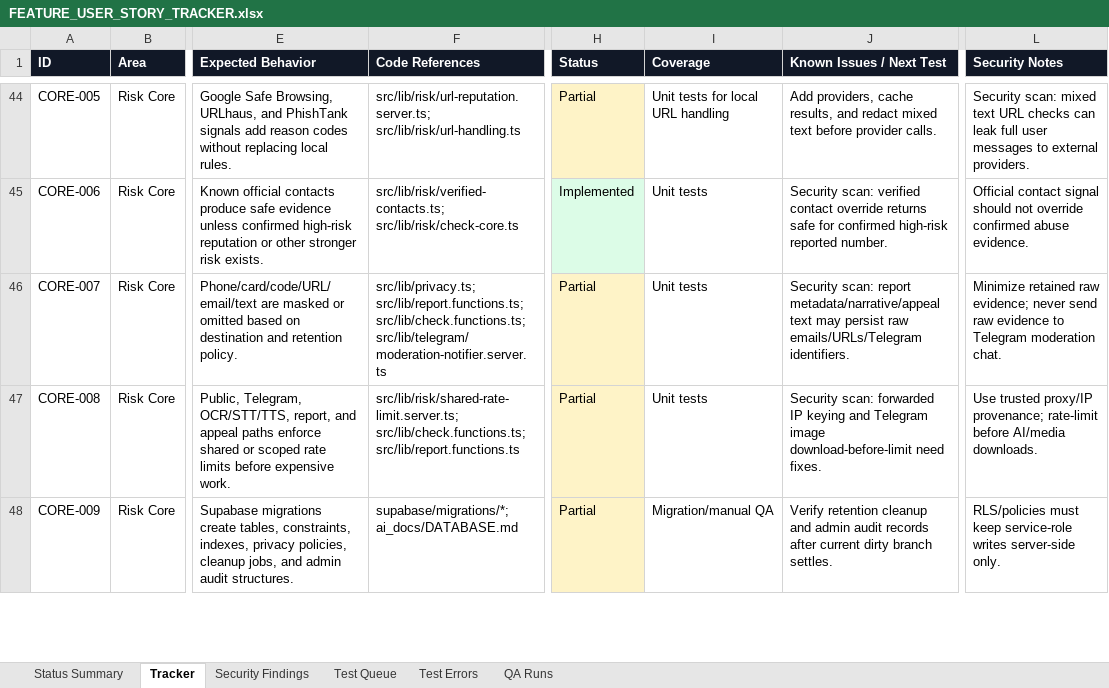
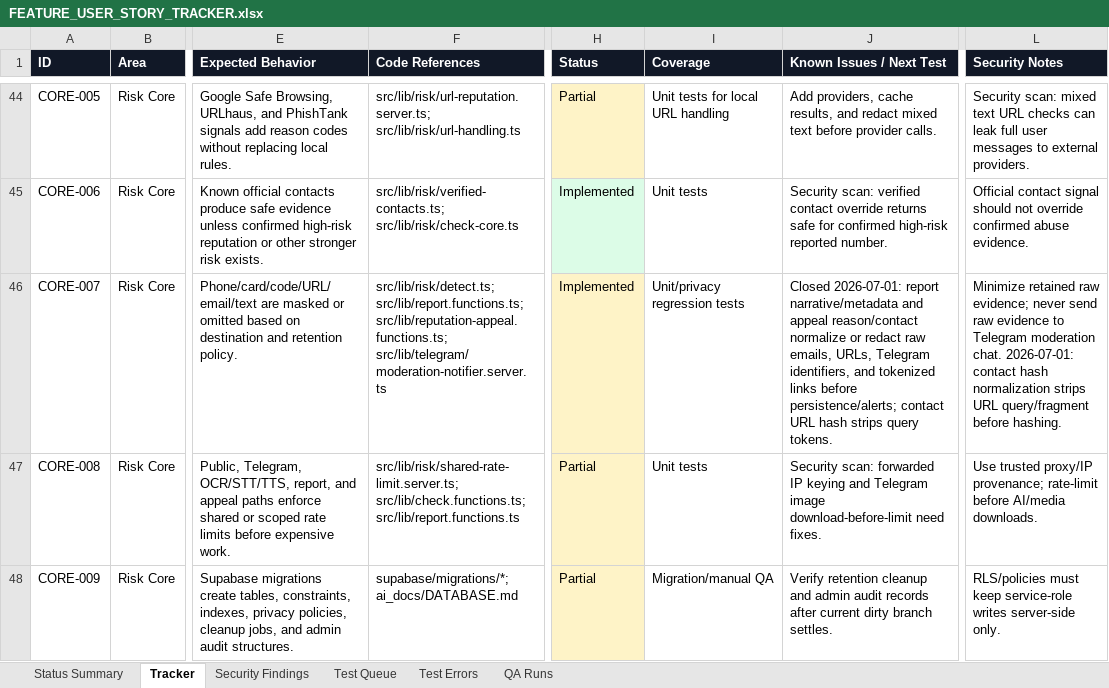
Before and after one commit to Web-pixel-creator/Scam-guard-Main, an Excel workbook: ai_docs/FEATURE_USER_STORY_TRACKER.xlsx, sheet Tracker, drawn as a sheet; only a part is shown, gaps mark what is left out; values as stored, in another font and other column widths than the file's, no borders; the diff names each change by its address in the sheet, - before the commit and + after, or states it on an @@ line.

Commit message:
fix(privacy): close report appeal redaction gaps

```diff
--- a/ai_docs/FEATURE_USER_STORY_TRACKER.xlsx (sheet Tracker)
+++ b/ai_docs/FEATURE_USER_STORY_TRACKER.xlsx (sheet Tracker)
-F46 (Code References): src/lib/privacy.ts; src/lib/report.functions.ts; src/lib/check.functions.ts; src/lib/telegram/moderation-notifier.server.ts
+F46 (Code References): src/lib/risk/detect.ts; src/lib/report.functions.ts; src/lib/reputation-appeal.functions.ts; src/lib/telegram/moderation-notifier.server.ts
-H46 (Status): Partial
+H46 (Status): Implemented
-I46 (Coverage): Unit tests
+I46 (Coverage): Unit/privacy regression tests
-J46 (Known Issues / Next Test): Security scan: report metadata/narrative/appeal text may persist raw emails/URLs/Telegram identifiers.
+J46 (Known Issues / Next Test): Closed 2026-07-01: report narrative/metadata and appeal reason/contact normalize or redact raw emails, URLs, Telegram identifiers, and tokenized links before persistence/alerts; contact URL hash strips query tokens.
-L46 (Security Notes): …moderation chat.
+L46 (Security Notes): …moderation chat. 2026-07-01: contact hash normalization strips URL query/fragment before hashing.
```
Also changed, not shown: sheet QA Runs, sheet Status Summary, sheet Test Queue, 4 other files.
